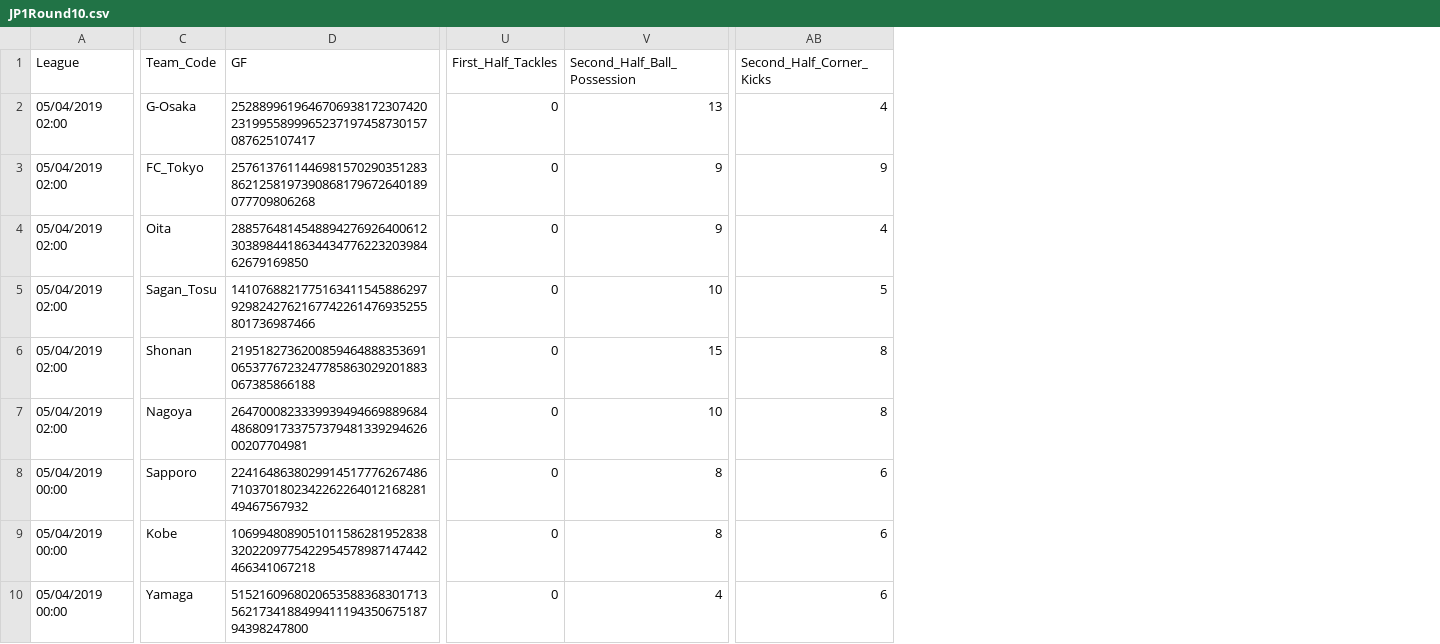
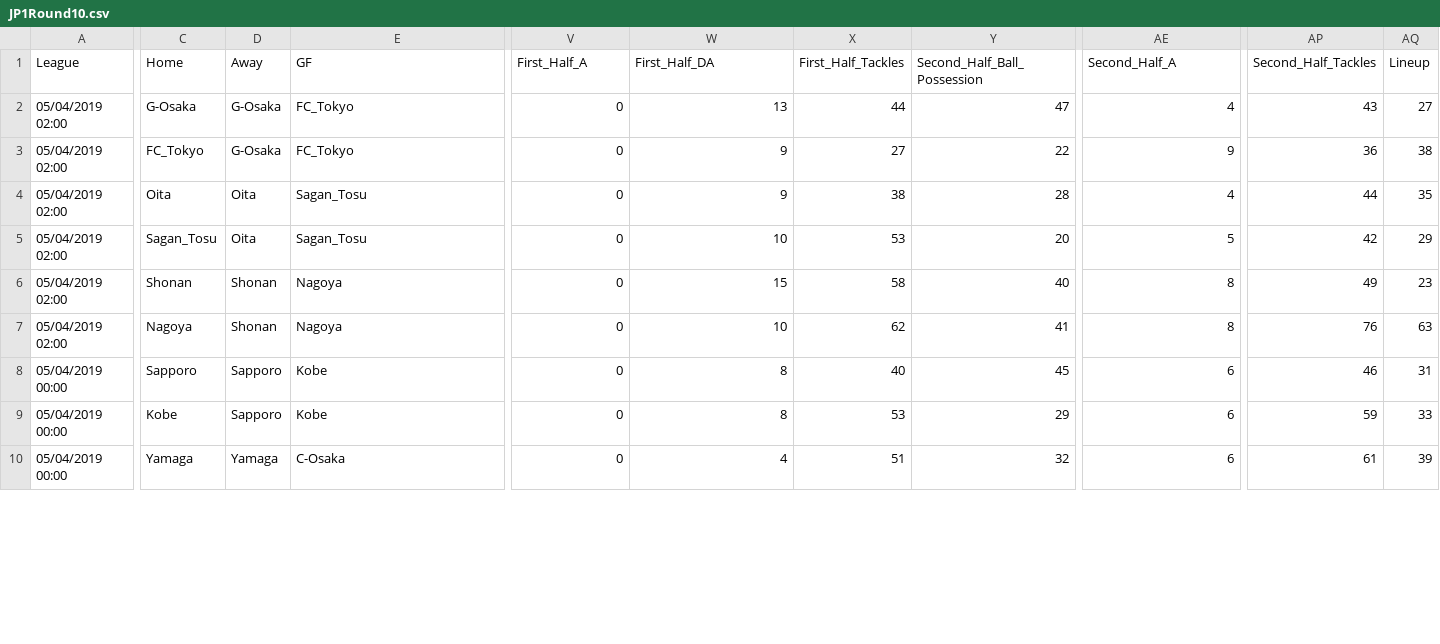
Before and after one commit to JHaasIII92/Soccer-Data, a CSV file: JP1/Rounds/JP1Round10.csv, drawn as a sheet; only a part is shown, gaps mark what is left out; addresses are those after the commit; the diff covers the shown part only; the diff names each change by its address in the sheet, - before the commit and + after, or states it on an @@ line.

```diff
--- a/JP1/Rounds/JP1Round10.csv
+++ b/JP1/Rounds/JP1Round10.csv
+column D (Away), rows 2-10: G-Osaka | G-Osaka | Oita | Oita | Shonan | Shonan | Sapporo | Sapporo | Yamaga
+column X (First_Half_Tackles), rows 2-10: 44 | 27 | 38 | 53 | 58 | 62 | 40 | 53 | 51
+column Y (Second_Half_Ball_Possession), rows 2-10: 47 | 22 | 28 | 20 | 40 | 41 | 45 | 29 | 32
+column AP (Second_Half_Tackles), rows 2-10: 43 | 36 | 44 | 42 | 49 | 76 | 46 | 59 | 61
+column AQ (Lineup), rows 2-10: 27 | 38 | 35 | 29 | 23 | 63 | 31 | 33 | 39
-C1: Team_Code
+C1: Home
-V1: First_Half_Tackles
+V1: First_Half_A
-W1: Second_Half_Ball_Possession
+W1: First_Half_DA
-AE1: Second_Half_Corner_Kicks
+AE1: Second_Half_A
-E2 (GF): 25288996196467069381723074202319955899965237197458730157087625107417
+E2 (GF): FC_Tokyo
-E3 (GF): 25761376114469815702903512838621258197390868179672640189077709806268
+E3 (GF): FC_Tokyo
-E4 (GF): 2885764814548894276926400612303898441863443477622320398462679169850
+E4 (GF): Sagan_Tosu
-E5 (GF): 14107688217751634115458862979298242762167742261476935255801736987466
+E5 (GF): Sagan_Tosu
-E6 (GF): 21951827362008594648883536910653776723247785863029201883067385866188
+E6 (GF): Nagoya
-E7 (GF): 2647000823339939494669889684486809173375737948133929462600207704981
+E7 (GF): Nagoya
-E8 (GF): 2241648638029914517776267486710370180234226226401216828149467567932
+E8 (GF): Kobe
-E9 (GF): 10699480890510115862819528383202209775422954578987147442466341067218
+E9 (GF): Kobe
-E10 (GF): 5152160968020653588368301713562173418849941119435067518794398247800
+E10 (GF): C-Osaka
```
Also changed, not shown: 19 edited cells elsewhere in this file, JP1/Rounds/JP1Round2.csv, JP1/Rounds/JP1Round3.csv, 25 other files.
